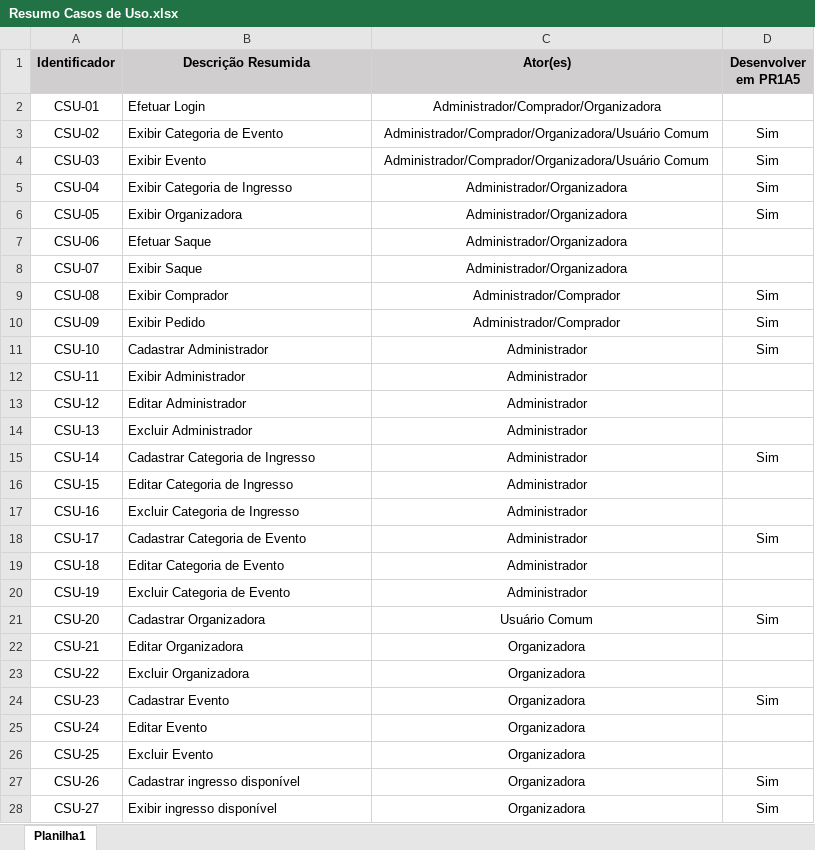
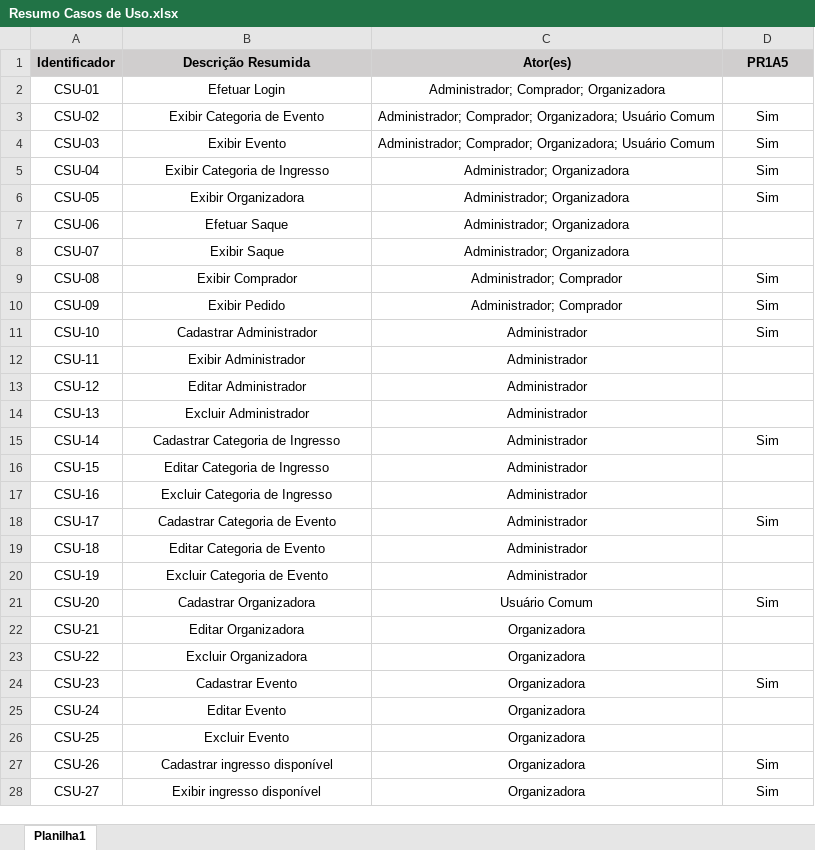
Before and after one commit to heltonricardo/ingressoja-api, an Excel workbook: files/Casos de Uso/Resumo Casos de Uso.xlsx, sheet Planilha1, drawn as a sheet; only a part is shown; values as stored, in another font and other column widths than the file's, no borders; the diff covers the shown part only; the diff names each change by its address in the sheet, - before the commit and + after, or states it on an @@ line.

Commit message:
Update Resumo Casos de Uso.xlsx

```diff
--- a/files/Casos de Uso/Resumo Casos de Uso.xlsx (sheet Planilha1)
+++ b/files/Casos de Uso/Resumo Casos de Uso.xlsx (sheet Planilha1)
-D1: Desenvolver em PR1A5
+D1: PR1A5
-B2:B28 alignment: left
+B2:B28 alignment: center
-C2 (Ator(es)): Administrador/Comprador/Organizadora
+C2 (Ator(es)): Administrador; Comprador; Organizadora
-C3:C4 (Ator(es)): Administrador/Comprador/Organizadora/Usuário Comum
+C3:C4 (Ator(es)): Administrador; Comprador; Organizadora; Usuário Comum
-C5:C8 (Ator(es)): Administrador/Organizadora
+C5:C8 (Ator(es)): Administrador; Organizadora
-C9:C10 (Ator(es)): Administrador/Comprador
+C9:C10 (Ator(es)): Administrador; Comprador
```
Also changed, not shown: cell formats elsewhere in this sheet.
